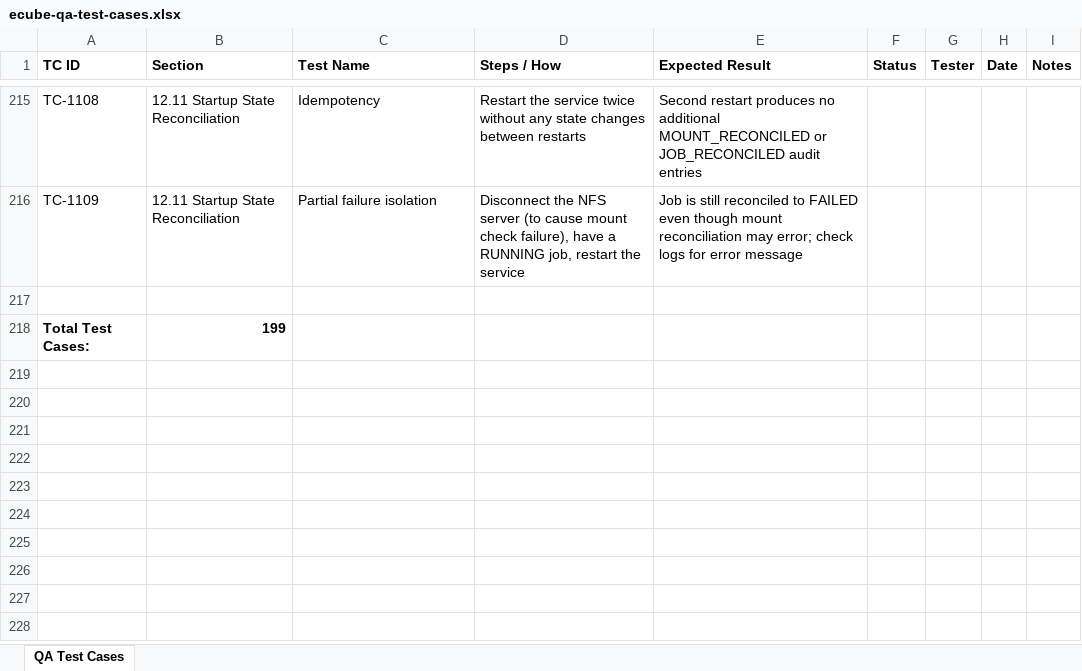
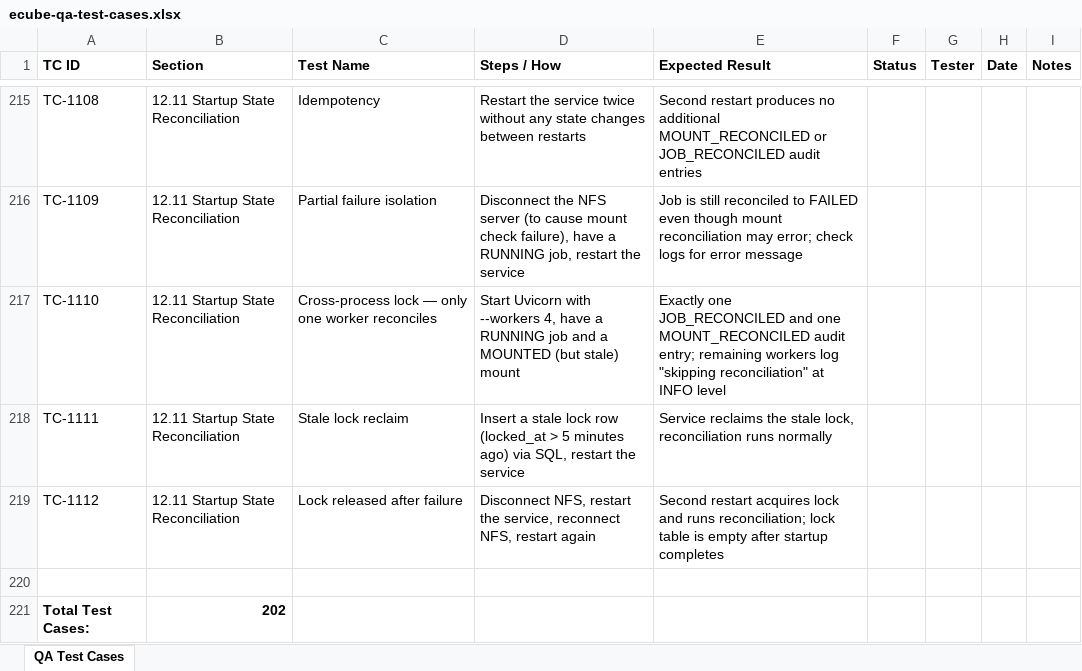
Before and after one commit to t3knoid/ecube, an Excel workbook: docs/testing/ecube-qa-test-cases.xlsx, sheet QA Test Cases, drawn as a sheet; only a part is shown, gaps mark what is left out; values as stored, in another font and other column widths than the file's, no borders; addresses are those after the commit; the diff names each change by its address in the sheet, - before the commit and + after, or states it on an @@ line.

Commit message:
Update QA test cases in ecube-qa-test-cases.xlsx

```diff
--- a/docs/testing/ecube-qa-test-cases.xlsx (sheet QA Test Cases)
+++ b/docs/testing/ecube-qa-test-cases.xlsx (sheet QA Test Cases)
+row 217: TC-1110 | 12.11 Startup State Reconciliation | Cross-process lock — only one worker reconciles | Start Uvicorn with --workers 4, have a RUNNING job and a MOUNTED (but stale) mount | Exactly one JOB_RECONCILED and one MOUNT_RECONCILED audit entry; remaining workers log "skipping reconciliation" at INFO level
+row 218: TC-1111 | 12.11 Startup State Reconciliation | Stale lock reclaim | Insert a stale lock row (locked_at > 5 minutes ago) via SQL, restart the service | Service reclaims the stale lock, reconciliation runs normally
+row 219: TC-1112 | 12.11 Startup State Reconciliation | Lock released after failure | Disconnect NFS, restart the service, reconnect NFS, restart again | Second restart acquires lock and runs reconciliation; lock table is empty after startup completes
-B221 (Section): 199
+B221 (Section): 202
```
